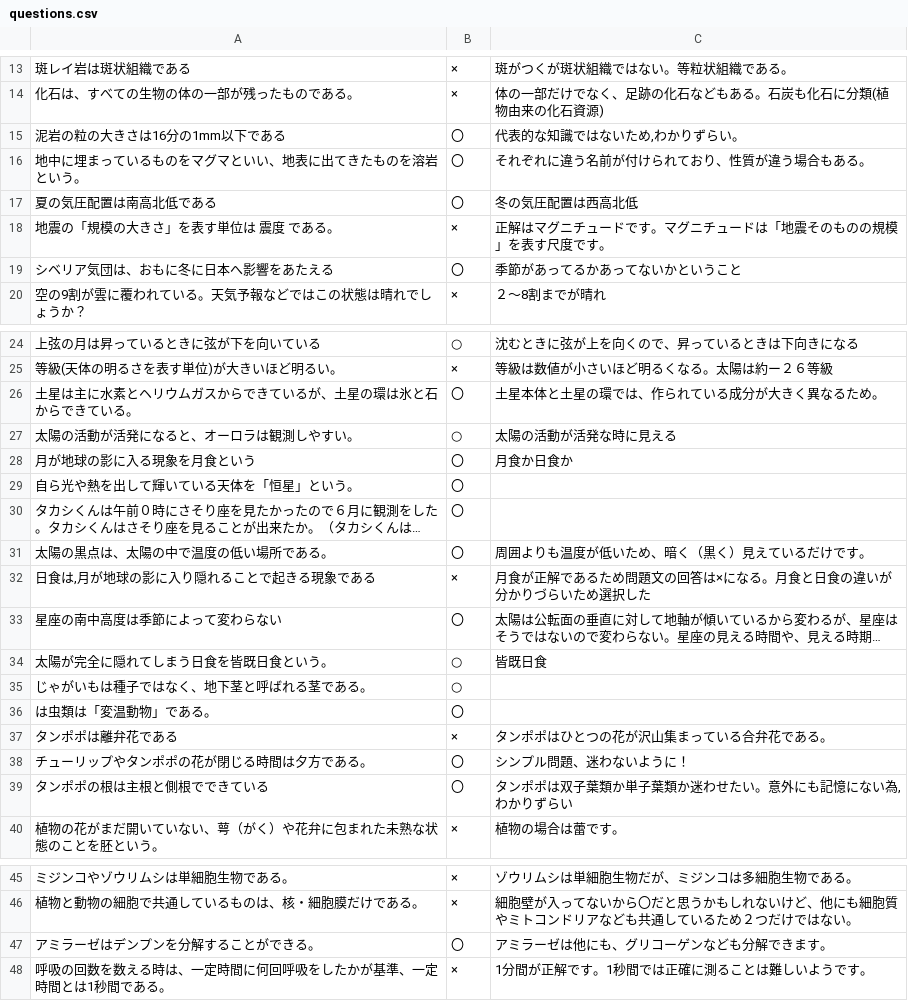
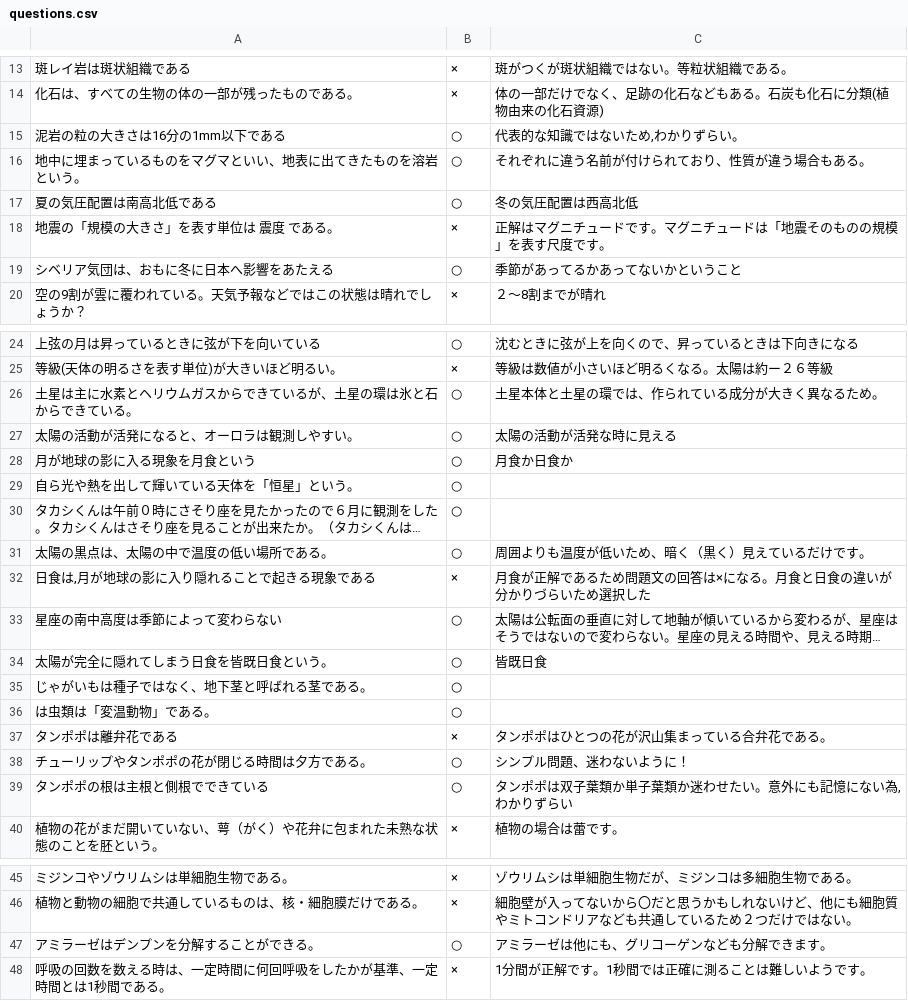
Before and after one commit to junmegane/science-ox-quiz-akita-2026-, a CSV file: questions.csv, drawn as a sheet; only a part is shown, gaps mark what is left out; long unchanged cells end in …; the diff covers the shown part only; the diff names each change by its address in the sheet, - before the commit and + after, or states it on an @@ line.

Commit message:
Add files via upload

```diff
--- a/questions.csv
+++ b/questions.csv
-B15:B17: 〇
+B15:B17: ○
-B19: 〇
+B19: ○
-B26: 〇
+B26: ○
-B28:B31: 〇
+B28:B31: ○
-B33: 〇
+B33: ○
-B36: 〇
+B36: ○
-B38:B39: 〇
+B38:B39: ○
-B47: 〇
+B47: ○
```
Also changed, not shown: 7 edited cells elsewhere in this file.
